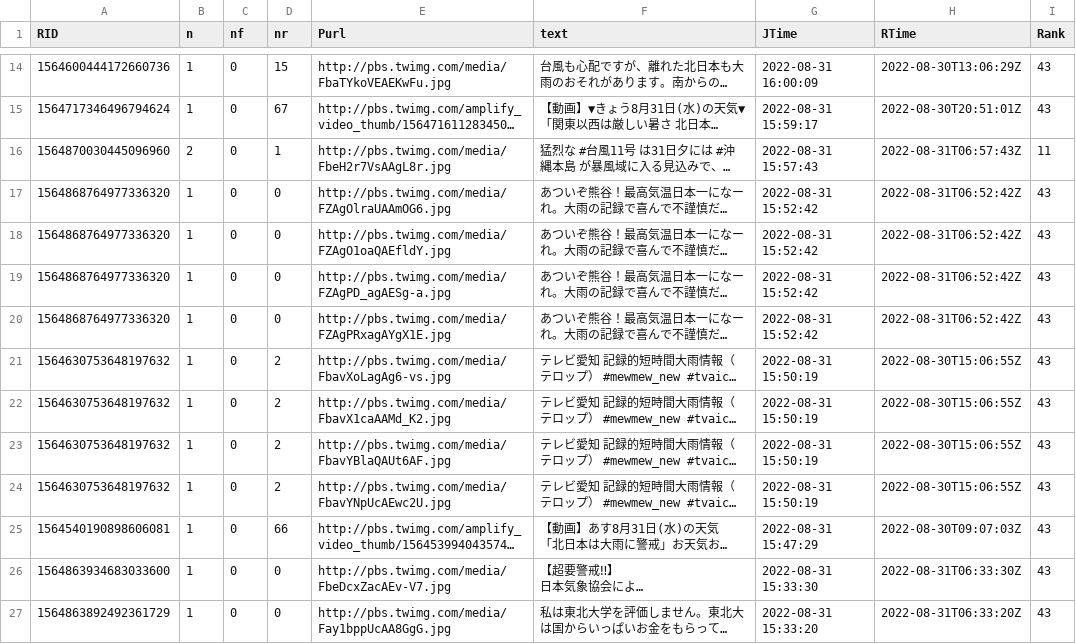
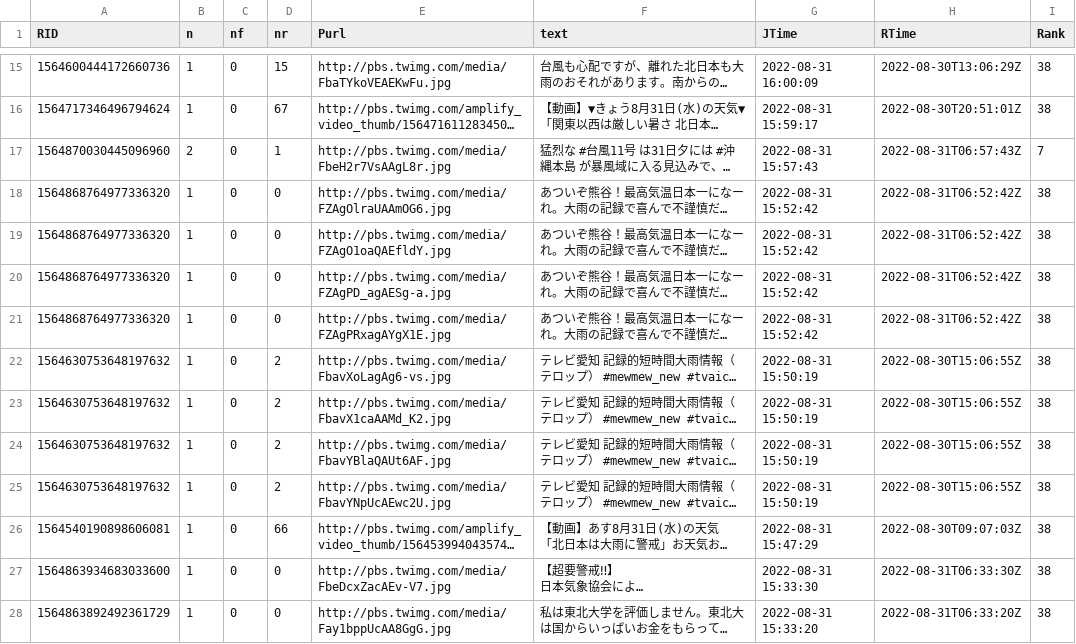
Before and after one commit to syamada93/RTweet_2022_HR, a TSV file: Tweet_Photo.tsv, drawn as a sheet; only a part is shown, gaps mark what is left out; long unchanged cells end in …; addresses are those after the commit; the diff covers the shown part only; the diff names each change by its address in the sheet, - before the commit and + after, or states it on an @@ line.

```diff
--- a/Tweet_Photo.tsv
+++ b/Tweet_Photo.tsv
-I15:I16 (Rank): 43
+I15:I16 (Rank): 38
-I17 (Rank): 11
+I17 (Rank): 7
-I18:I28 (Rank): 43
+I18:I28 (Rank): 38
```
Also changed, not shown: 1 added row, 6 removed rows and 41 edited cells elsewhere in this file, 1 other file.
